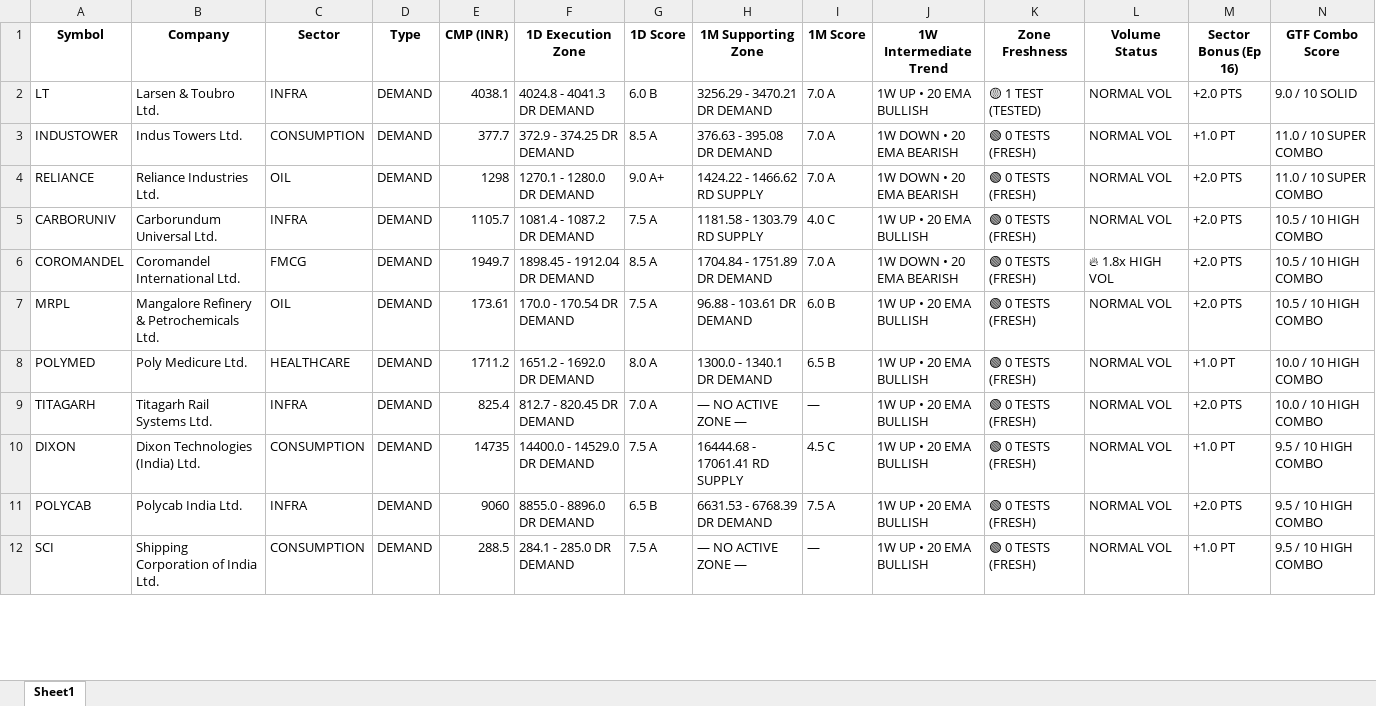
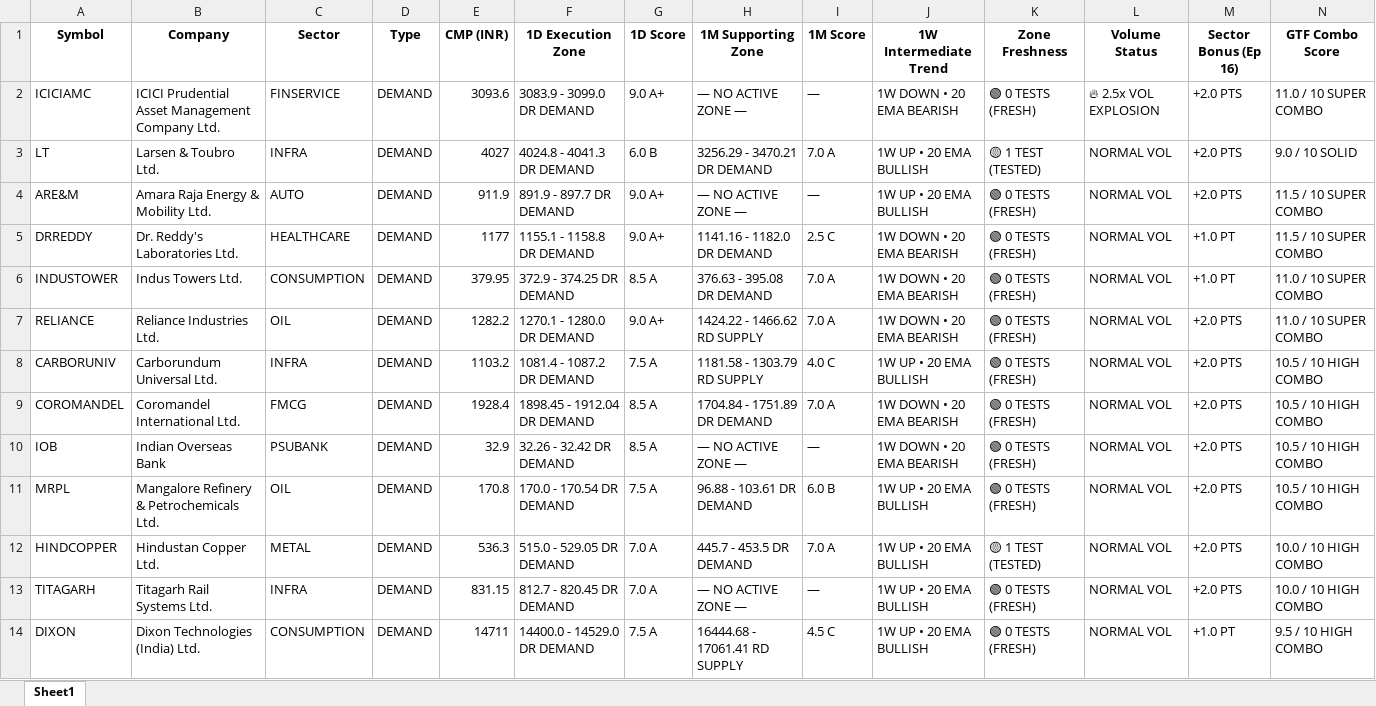
Before and after one commit to heartaltafhussain-lgtm/strict-pure-stocks, an Excel workbook: NIFTY500_GTF_Dashboard.xlsx, sheet Sheet1, drawn as a sheet; only a part is shown; values as stored, in another font and other column widths than the file's, no borders; removed rows and columns are numbered as before the commit, all else as after; rows hold the shown columns only; the diff covers the shown part only; the diff names each change by its address in the sheet, - before the commit and + after, or states it on an @@ line.

```diff
--- a/NIFTY500_GTF_Dashboard.xlsx (sheet Sheet1)
+++ b/NIFTY500_GTF_Dashboard.xlsx (sheet Sheet1)
+row 2: ICICIAMC | ICICI Prudential Asset Management Company Ltd. | FINSERVICE | DEMAND | 3093.6 | 3083.9 - 3099.0 DR DEMAND | 9.0 A+ | — NO ACTIVE ZONE — | — | 1W DOWN • 20 EMA BEARISH | 🟢 0 TESTS (FRESH) | 🔥 2.5x VOL EXPLOSION | +2.0 PTS | 11.0 / 10 SUPER COMBO
-E3 (CMP (INR)): 4038.1
+E3 (CMP (INR)): 4027
+row 4: ARE&M | Amara Raja Energy & Mobility Ltd. | AUTO | DEMAND | 911.9 | 891.9 - 897.7 DR DEMAND | 9.0 A+ | — NO ACTIVE ZONE — | — | 1W UP • 20 EMA BULLISH | 🟢 0 TESTS (FRESH) | NORMAL VOL | +2.0 PTS | 11.5 / 10 SUPER COMBO
+row 5: DRREDDY | Dr. Reddy's Laboratories Ltd. | HEALTHCARE | DEMAND | 1177 | 1155.1 - 1158.8 DR DEMAND | 9.0 A+ | 1141.16 - 1182.0 DR DEMAND | 2.5 C | 1W DOWN • 20 EMA BEARISH | 🟢 0 TESTS (FRESH) | NORMAL VOL | +1.0 PT | 11.5 / 10 SUPER COMBO
-E6 (CMP (INR)): 377.7
+E6 (CMP (INR)): 379.95
-E7 (CMP (INR)): 1298
+E7 (CMP (INR)): 1282.2
-E8 (CMP (INR)): 1105.7
+E8 (CMP (INR)): 1103.2
-E9 (CMP (INR)): 1949.7
+E9 (CMP (INR)): 1928.4
-L9 (Volume Status): 🔥 1.8x HIGH VOL
+L9 (Volume Status): NORMAL VOL
+row 10: IOB | Indian Overseas Bank | PSUBANK | DEMAND | 32.9 | 32.26 - 32.42 DR DEMAND | 8.5 A | — NO ACTIVE ZONE — | — | 1W DOWN • 20 EMA BEARISH | 🟢 0 TESTS (FRESH) | NORMAL VOL | +2.0 PTS | 10.5 / 10 HIGH COMBO
-E11 (CMP (INR)): 173.61
+E11 (CMP (INR)): 170.8
-A12 (Symbol): POLYMED
+A12 (Symbol): HINDCOPPER
-B12 (Company): Poly Medicure Ltd.
+B12 (Company): Hindustan Copper Ltd.
-C12 (Sector): HEALTHCARE
+C12 (Sector): METAL
-E12 (CMP (INR)): 1711.2
+E12 (CMP (INR)): 536.3
-F12 (1D Execution Zone): 1651.2 - 1692.0 DR DEMAND
+F12 (1D Execution Zone): 515.0 - 529.05 DR DEMAND
-G12 (1D Score): 8.0 A
+G12 (1D Score): 7.0 A
-H12 (1M Supporting Zone): 1300.0 - 1340.1 DR DEMAND
+H12 (1M Supporting Zone): 445.7 - 453.5 DR DEMAND
-I12 (1M Score): 6.5 B
+I12 (1M Score): 7.0 A
-K12 (Zone Freshness): 🟢 0 TESTS (FRESH)
+K12 (Zone Freshness): 🟡 1 TEST (TESTED)
-M12 (Sector Bonus (Ep 16)): +1.0 PT
+M12 (Sector Bonus (Ep 16)): +2.0 PTS
-E13 (CMP (INR)): 825.4
+E13 (CMP (INR)): 831.15
-E14 (CMP (INR)): 14735
+E14 (CMP (INR)): 14711
-row 11: POLYCAB | Polycab India Ltd. | INFRA | DEMAND | 9060 | 8855.0 - 8896.0 DR DEMAND | 6.5 B | 6631.53 - 6768.39 DR DEMAND | 7.5 A | 1W UP • 20 EMA BULLISH | 🟢 0 TESTS (FRESH) | NORMAL VOL | +2.0 PTS | 9.5 / 10 HIGH COMBO
-row 12: SCI | Shipping Corporation of India Ltd. | CONSUMPTION | DEMAND | 288.5 | 284.1 - 285.0 DR DEMAND | 7.5 A | — NO ACTIVE ZONE — | — | 1W UP • 20 EMA BULLISH | 🟢 0 TESTS (FRESH) | NORMAL VOL | +1.0 PT | 9.5 / 10 HIGH COMBO
```
Also changed, not shown: 36 added rows, 43 removed rows and 327 edited cells elsewhere in this sheet, 3 other files.
